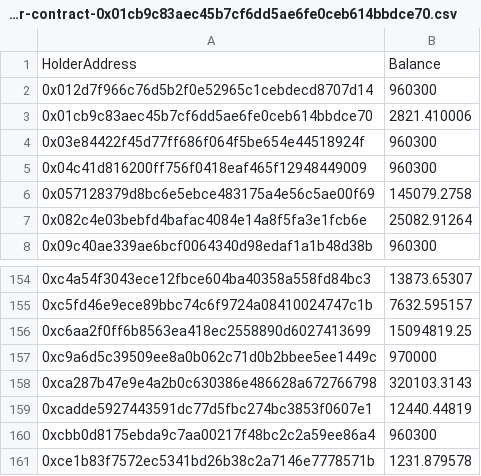
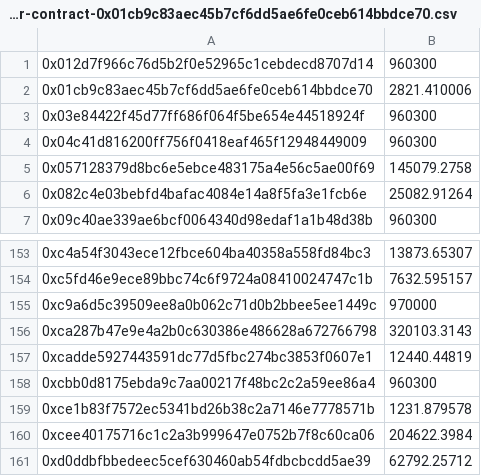
Before and after one commit to roberts/standard, a CSV file: export-tokenholders-for-contract-0x01cb9c83aec45b7cf6dd5ae6fe0ceb614bbdce70 - export-tokenholders-for-contract-0x01cb9c83aec45b7cf6dd5ae6fe0ceb614bbdce70.csv, drawn as a sheet; only a part is shown, gaps mark what is left out; the shorter side is filled out with more unchanged rows.

Commit message:
Remove my wallet which was liquidity pool

```diff
--- a/export-tokenholders-for-contract-0x01cb9c83aec45b7cf6dd5ae6fe0ceb614bbdce70 - export-tokenholders-for-contract-0x01cb9c83aec45b7cf6dd5ae6fe0ceb614bbdce70.csv
+++ b/export-tokenholders-for-contract-0x01cb9c83aec45b7cf6dd5ae6fe0ceb614bbdce70 - export-tokenholders-for-contract-0x01cb9c83aec45b7cf6dd5ae6fe0ceb614bbdce70.csv
@@ -1,2 +1 @@
-HolderAddress,Balance
 0x012d7f966c76d5b2f0e52965c1cebdecd8707d14,960300
@@ -155,3 +154,2 @@ HolderAddress,Balance
 0xc5fd46e9ece89bbc74c6f9724a08410024747c1b,7632.595157
-0xc6aa2f0ff6b8563ea418ec2558890d6027413699,15094819.25
 0xc9a6d5c39509ee8a0b062c71d0b2bbee5ee1449c,970000
```
